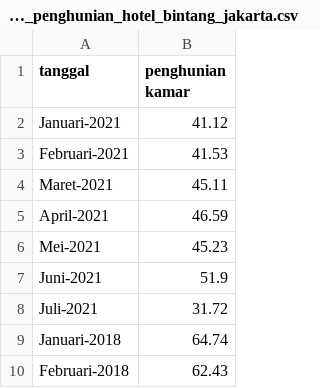
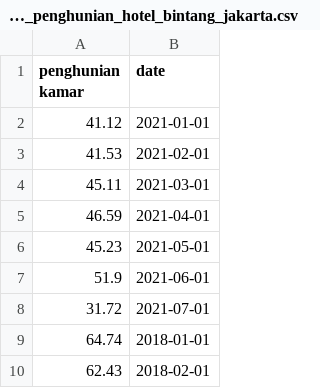
Before and after one commit to elvanselvano/cybertrend-datathon, a CSV file: clean_data/pariwisata/tingkat_penghunian_hotel_bintang_jakarta.csv, drawn as a sheet; only a part is shown; removed rows and columns are numbered as before the commit, all else as after; the diff names each change by its address in the sheet, - before the commit and + after, or states it on an @@ line.

Commit message:
preprocess data penghunian hotel bintang jakarta part 2

```diff
--- a/clean_data/pariwisata/tingkat_penghunian_hotel_bintang_jakarta.csv
+++ b/clean_data/pariwisata/tingkat_penghunian_hotel_bintang_jakarta.csv
-column A (tanggal), rows 2-10: Januari-2021 | Februari-2021 | Maret-2021 | April-2021 | Mei-2021 | Juni-2021 | Juli-2021 | Januari-2018 | Februari-2018
+column B (date), rows 2-10: 2021-01-01 | 2021-02-01 | 2021-03-01 | 2021-04-01 | 2021-05-01 | 2021-06-01 | 2021-07-01 | 2018-01-01 | 2018-02-01
```
Also changed, not shown: 2 other files.
